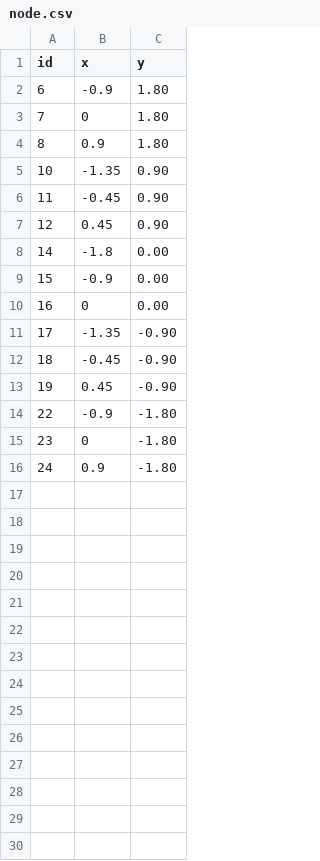
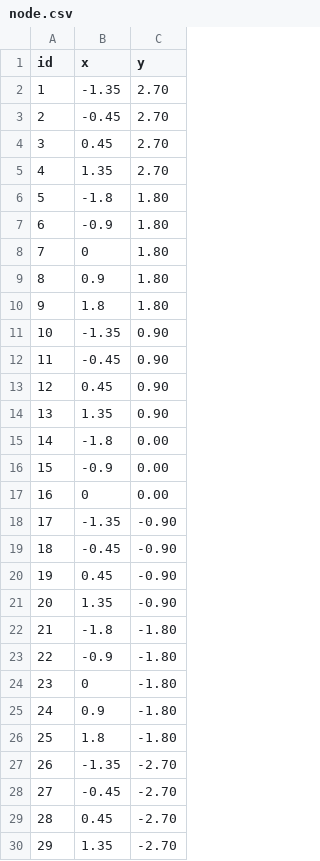
Before and after one commit to sokanno/fu_choreography, a CSV file: choreography/node.csv, drawn as a sheet; the diff names each change by its address in the sheet, - before the commit and + after, or states it on an @@ line.

Commit message:
new choreo added

```diff
--- a/choreography/node.csv
+++ b/choreography/node.csv
+row 2: 1 | -1.35 | 2.70
+row 3: 2 | -0.45 | 2.70
+row 4: 3 | 0.45 | 2.70
+row 5: 4 | 1.35 | 2.70
+row 6: 5 | -1.8 | 1.80
+row 10: 9 | 1.8 | 1.80
+row 14: 13 | 1.35 | 0.90
+row 21: 20 | 1.35 | -0.90
+row 22: 21 | -1.8 | -1.80
+row 26: 25 | 1.8 | -1.80
+row 27: 26 | -1.35 | -2.70
+row 28: 27 | -0.45 | -2.70
+row 29: 28 | 0.45 | -2.70
+row 30: 29 | 1.35 | -2.70
```
Also changed, not shown: 4 other files.
